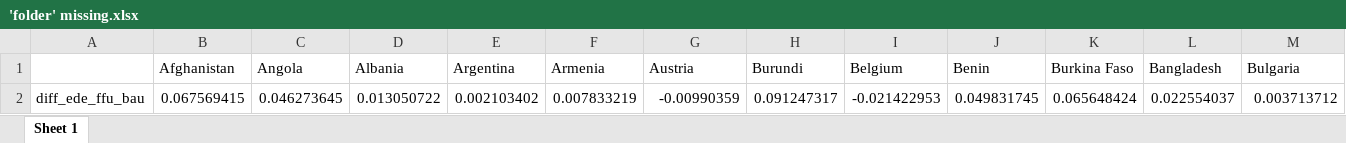
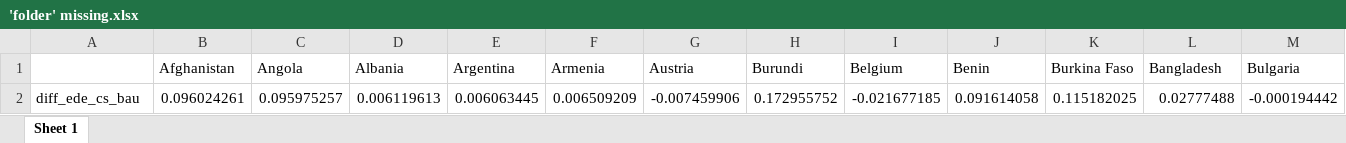
Before and after one commit to bixiou/global_tax_attitudes, an Excel workbook: xlsx/'folder' missing.xlsx, sheet Sheet 1, drawn as a sheet; only a part is shown; values as stored, in another font and other column widths than the file's, no borders; removed rows and columns are numbered as before the commit, all else as after; rows hold the shown columns only; the diff names each change by its address in the sheet, - before the commit and + after, or states it on an @@ line.

```diff
--- a/xlsx/'folder' missing.xlsx (sheet Sheet 1)
+++ b/xlsx/'folder' missing.xlsx (sheet Sheet 1)
-row 2: diff_ede_ffu_bau | 0.067569415 | 0.046273645 | 0.013050722 | 0.002103402 | 0.007833219 | -0.00990359 | 0.091247317 | -0.021422953 | 0.049831745 | 0.065648424 | 0.022554037 | 0.003713712
+row 2: diff_ede_cs_bau | 0.096024261 | 0.095975257 | 0.006119613 | 0.006063445 | 0.006509209 | -0.007459906 | 0.172955752 | -0.021677185 | 0.091614058 | 0.115182025 | 0.02777488 | -0.000194442
```
Also changed, not shown: 3 other files.
